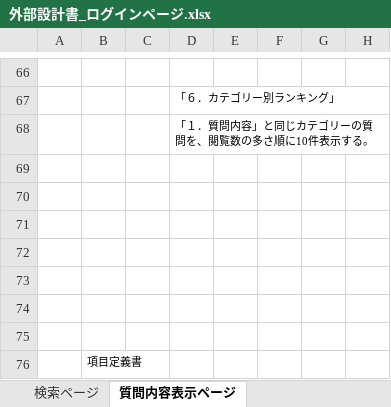
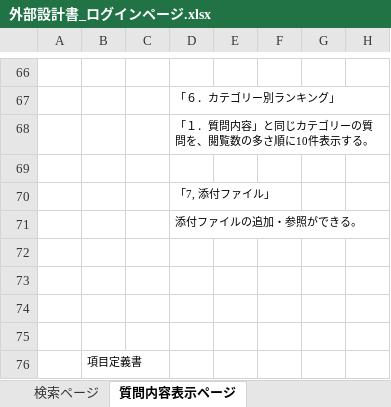
Before and after one commit to DOJO-2021/D-2, an Excel workbook: documents/外部設計/外部設計書_ログインページ.xlsx, sheet 質問内容表示ページ, drawn as a sheet; only a part is shown, gaps mark what is left out; values as stored, in another font and other column widths than the file's, no borders; charts and pictures not drawn; the diff names each change by its address in the sheet, - before the commit and + after, or states it on an @@ line.

Commit message:
添付ファイルボタン

```diff
--- a/documents/外部設計/外部設計書_ログインページ.xlsx (sheet 質問内容表示ページ)
+++ b/documents/外部設計/外部設計書_ログインページ.xlsx (sheet 質問内容表示ページ)
-D70: (empty)
+D70: 「7, 添付ファイル」
-D71: (empty)
+D71: 添付ファイルの追加・参照ができる。
```
Also changed, not shown: charts or pictures.
